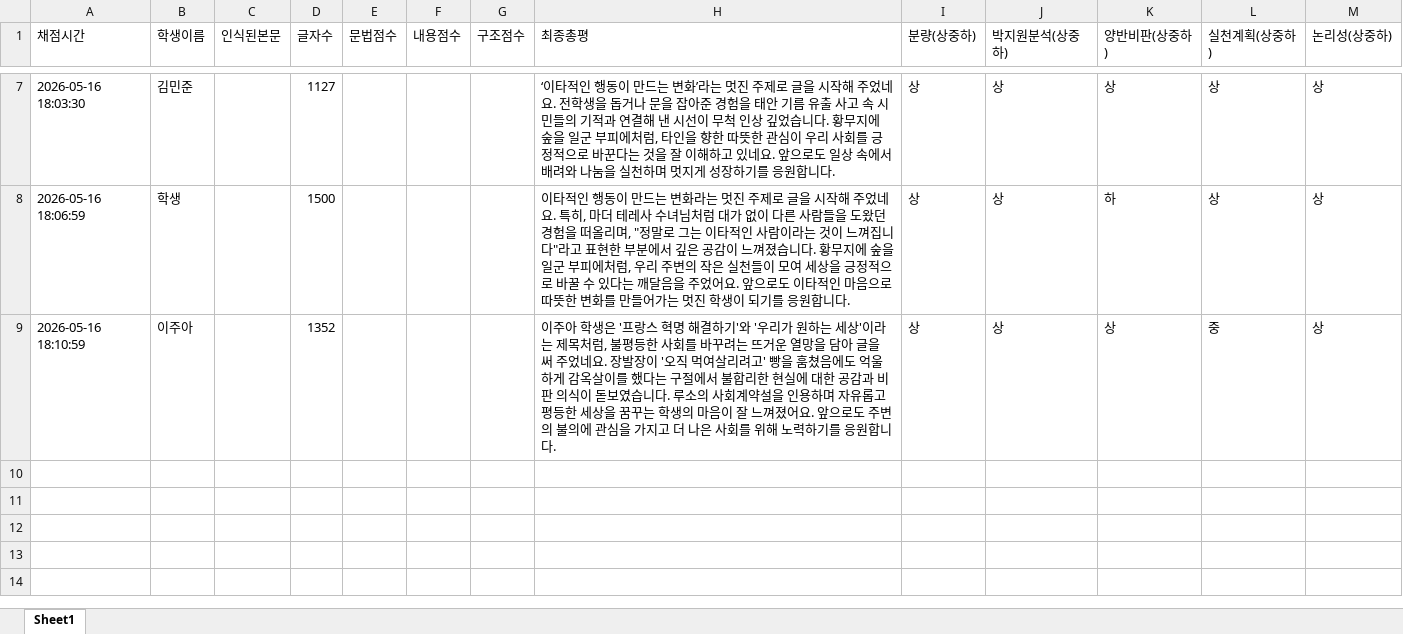
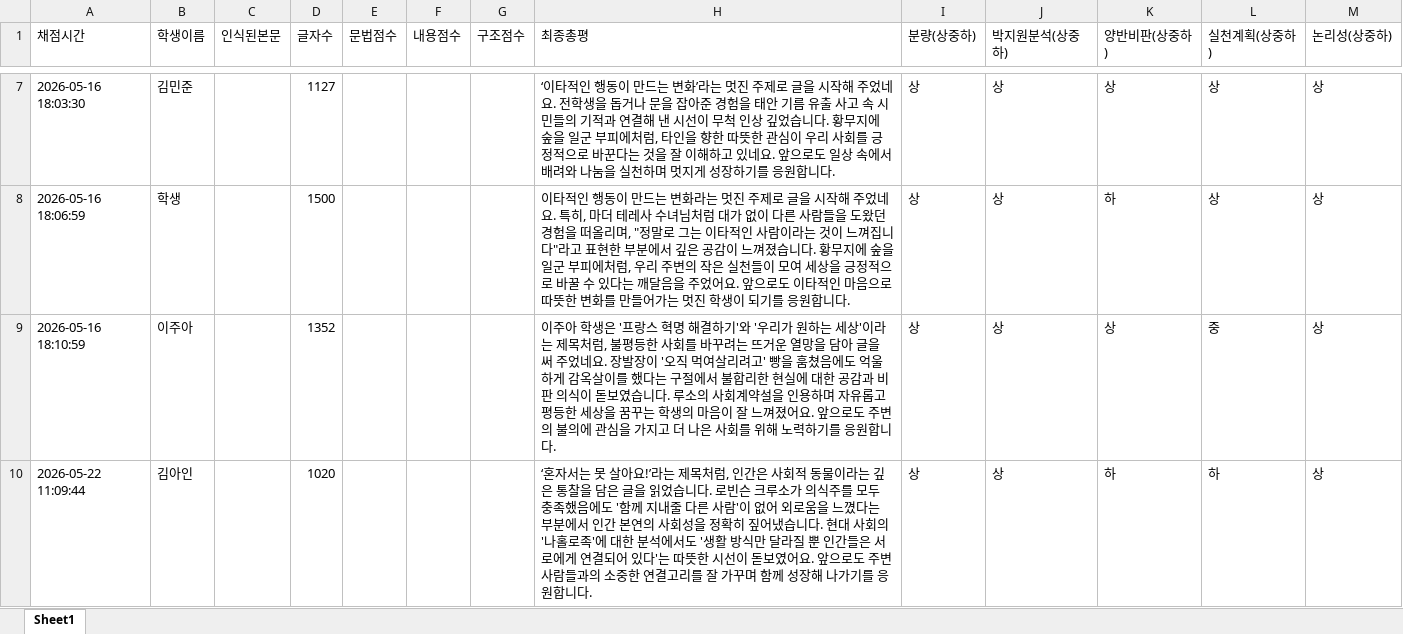
Before and after one commit to owsjtld/owsjtld.github.io, an Excel workbook: storage/글쓰기대회_결과리스트.xlsx, sheet Sheet1, drawn as a sheet; only a part is shown, gaps mark what is left out; values as stored, in another font and other column widths than the file's, no borders; the diff names each change by its address in the sheet, - before the commit and + after, or states it on an @@ line.

```diff
--- a/storage/글쓰기대회_결과리스트.xlsx (sheet Sheet1)
+++ b/storage/글쓰기대회_결과리스트.xlsx (sheet Sheet1)
+row 10: 2026-05-22 11:09:44 | 김아인 |  | 1020 |  |  |  | ‘혼자서는 못 살아요!’라는 제목처럼, 인간은 사회적 동물이라는 깊은 통찰을 담은 글을 읽었습니다. 로빈슨 크루소가 의식주를 모두 충족했음에도 '함께 지내줄 다른 사람'이 없어 외로움을 느꼈다는 부분에서 인간 본연의 사회성을 정확히 짚어냈습니다. 현대 사회의 '나홀로족'에 대한 분석에서도 '생활 방식만 달라질 뿐 인간들은 서로에게 연결되어 있다'는 따뜻한 시선이 돋보였어요. 앞으로도 주변 사람들과의 소중한 연결고리를 잘 가꾸며 함께 성장해 나가기를 응원합니다. | 상 | 상 | 하 | 하 | 상
```
Also changed, not shown: 2 other files.
